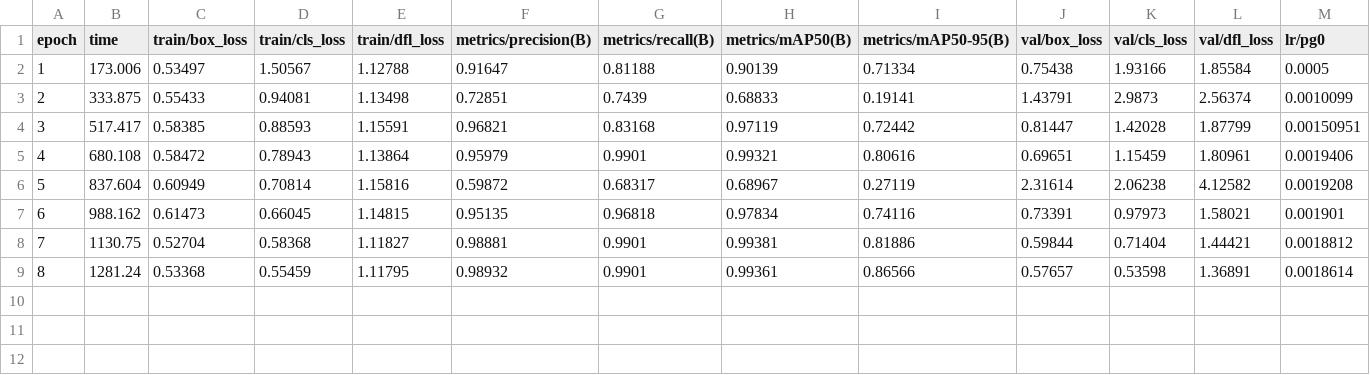
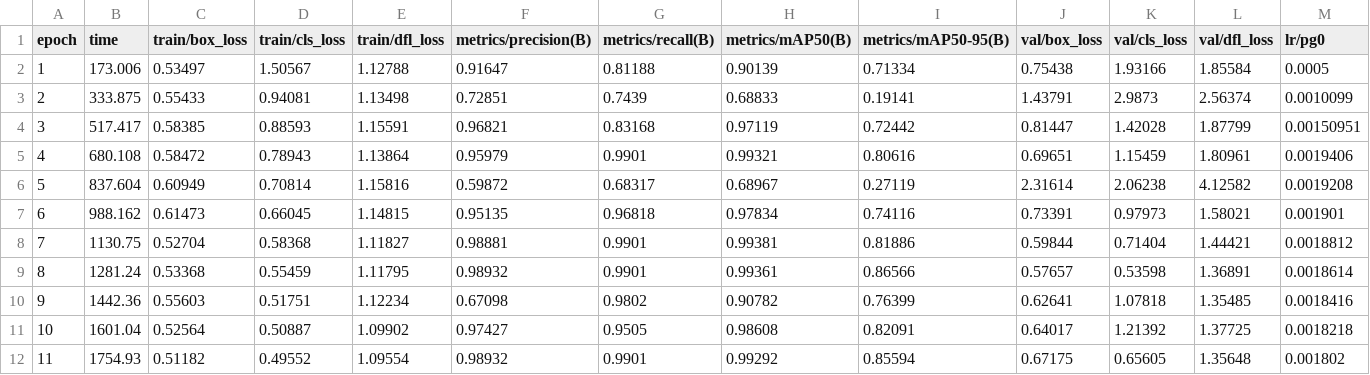
Before and after one commit to summitcodeworks/pd-detector, a CSV file: training/runs/detect/mobile_panel_train/results.csv, drawn as a sheet; only a part is shown; rows hold the shown columns only; the diff names each change by its address in the sheet, - before the commit and + after, or states it on an @@ line.

Commit message:
Update results.csv to include additional training epochs 9 to 11, capturing box loss, class loss, and metrics for enhanced model performance tracking.

```diff
--- a/training/runs/detect/mobile_panel_train/results.csv
+++ b/training/runs/detect/mobile_panel_train/results.csv
+row 10: 9 | 1442.36 | 0.55603 | 0.51751 | 1.12234 | 0.67098 | 0.9802 | 0.90782 | 0.76399 | 0.62641 | 1.07818 | 1.35485 | 0.0018416
+row 11: 10 | 1601.04 | 0.52564 | 0.50887 | 1.09902 | 0.97427 | 0.9505 | 0.98608 | 0.82091 | 0.64017 | 1.21392 | 1.37725 | 0.0018218
+row 12: 11 | 1754.93 | 0.51182 | 0.49552 | 1.09554 | 0.98932 | 0.9901 | 0.99292 | 0.85594 | 0.67175 | 0.65605 | 1.35648 | 0.001802
```
